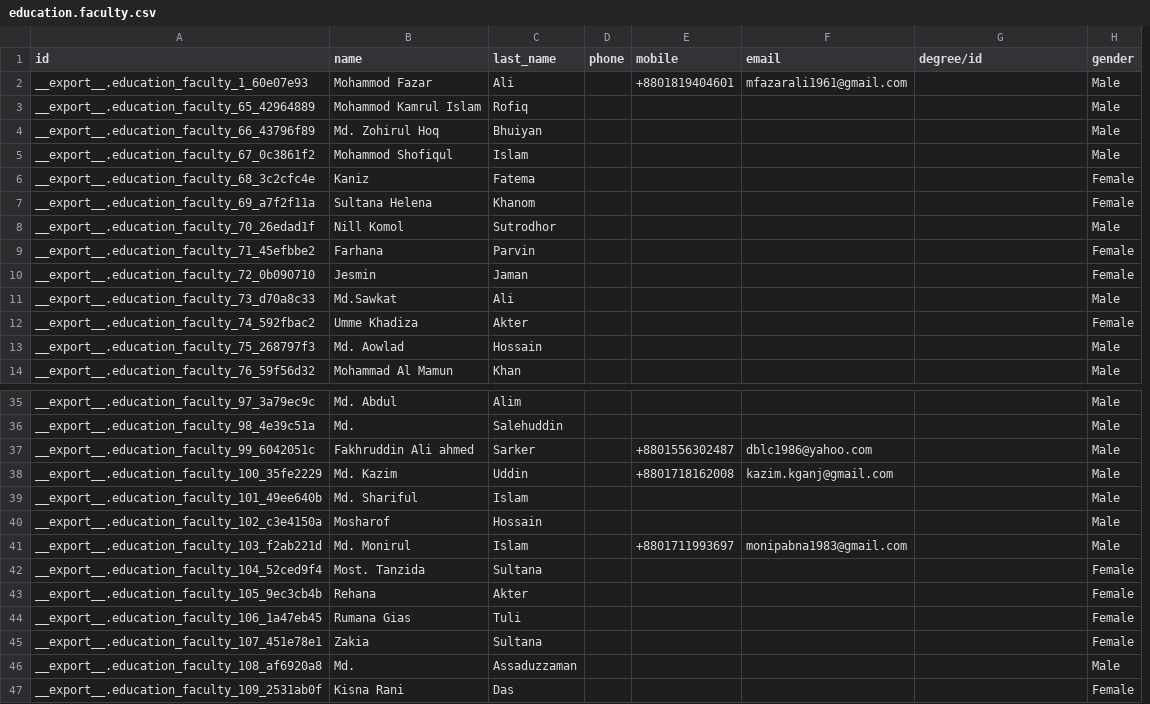
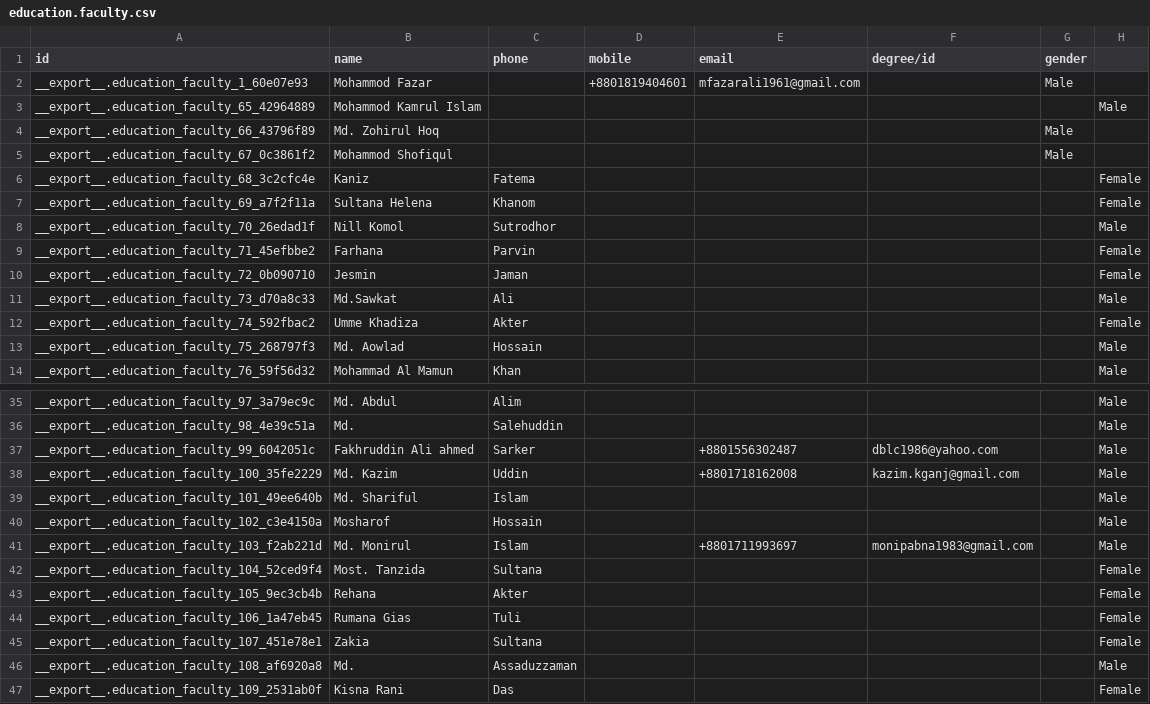
Before and after one commit to ShaheenHossain/eagledu12-1, a CSV file: education_core/data/education.faculty.csv, drawn as a sheet; only a part is shown, gaps mark what is left out; removed rows and columns are numbered as before the commit, all else as after; the diff names each change by its address in the sheet, - before the commit and + after, or states it on an @@ line.

```diff
--- a/education_core/data/education.faculty.csv
+++ b/education_core/data/education.faculty.csv
-column D (phone), empty
+column G (gender), rows 2-5: Male |  | Male | Male
-C1: last_name
+C1: phone
-H1: gender
+H1: (empty)
-C2 (phone): Ali
+C2 (phone): (empty)
-H2: Male
+H2: (empty)
-C3 (phone): Rofiq
+C3 (phone): (empty)
-C4 (phone): Bhuiyan
+C4 (phone): (empty)
-H4:H5: Male
+H4:H5: (empty)
-C5 (phone): Islam
+C5 (phone): (empty)
-D37 (mobile): +8801556302487
+D37 (mobile): (empty)
-E37 (email): dblc1986@yahoo.com
+E37 (email): +8801556302487
-F37 (degree/id): (empty)
+F37 (degree/id): dblc1986@yahoo.com
-D38 (mobile): +8801718162008
+D38 (mobile): (empty)
-E38 (email): kazim.kganj@gmail.com
+E38 (email): +8801718162008
-F38 (degree/id): (empty)
+F38 (degree/id): kazim.kganj@gmail.com
-D41 (mobile): +8801711993697
+D41 (mobile): (empty)
-E41 (email): monipabna1983@gmail.com
+E41 (email): +8801711993697
-F41 (degree/id): (empty)
+F41 (degree/id): monipabna1983@gmail.com
```
Also changed, not shown: 10 other files.
